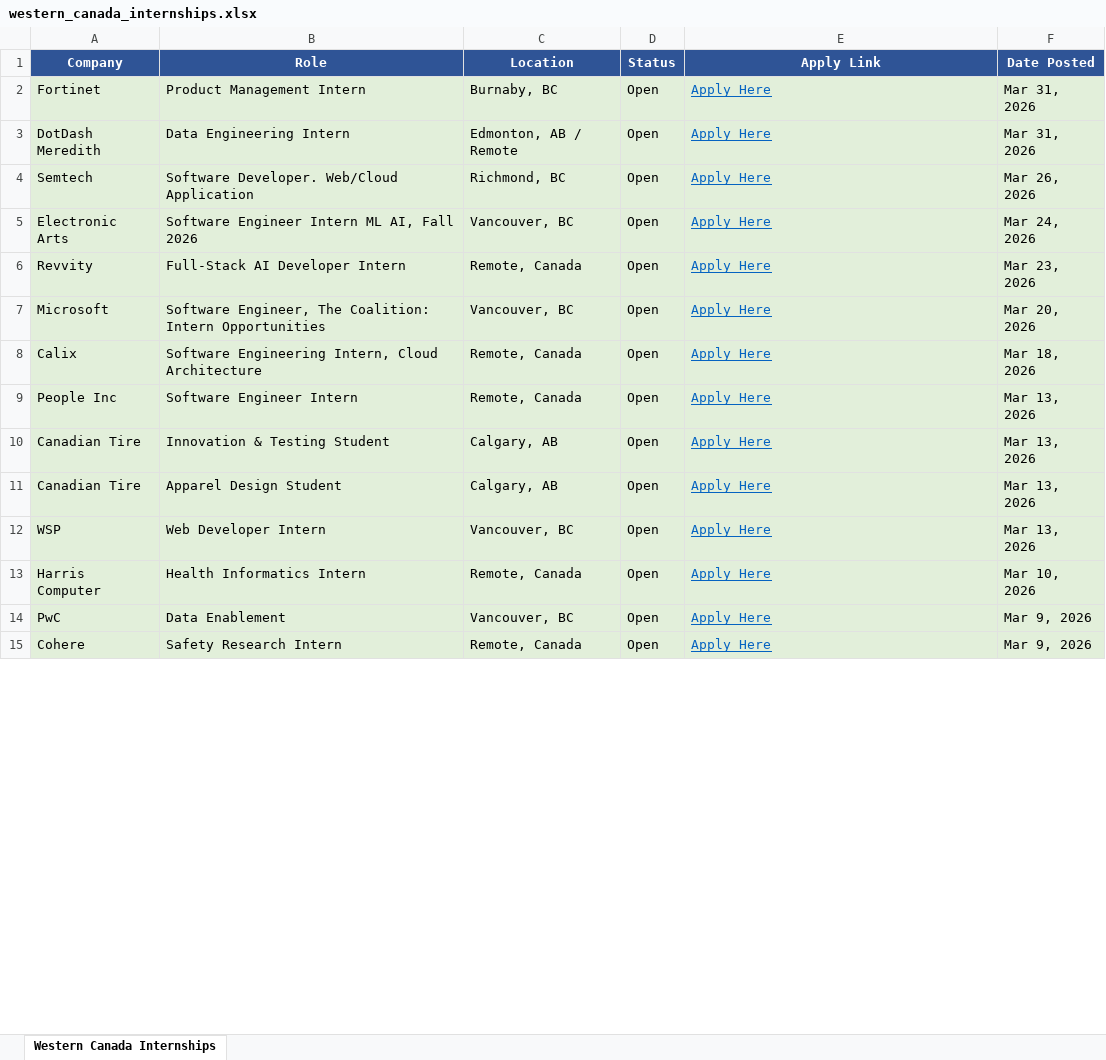
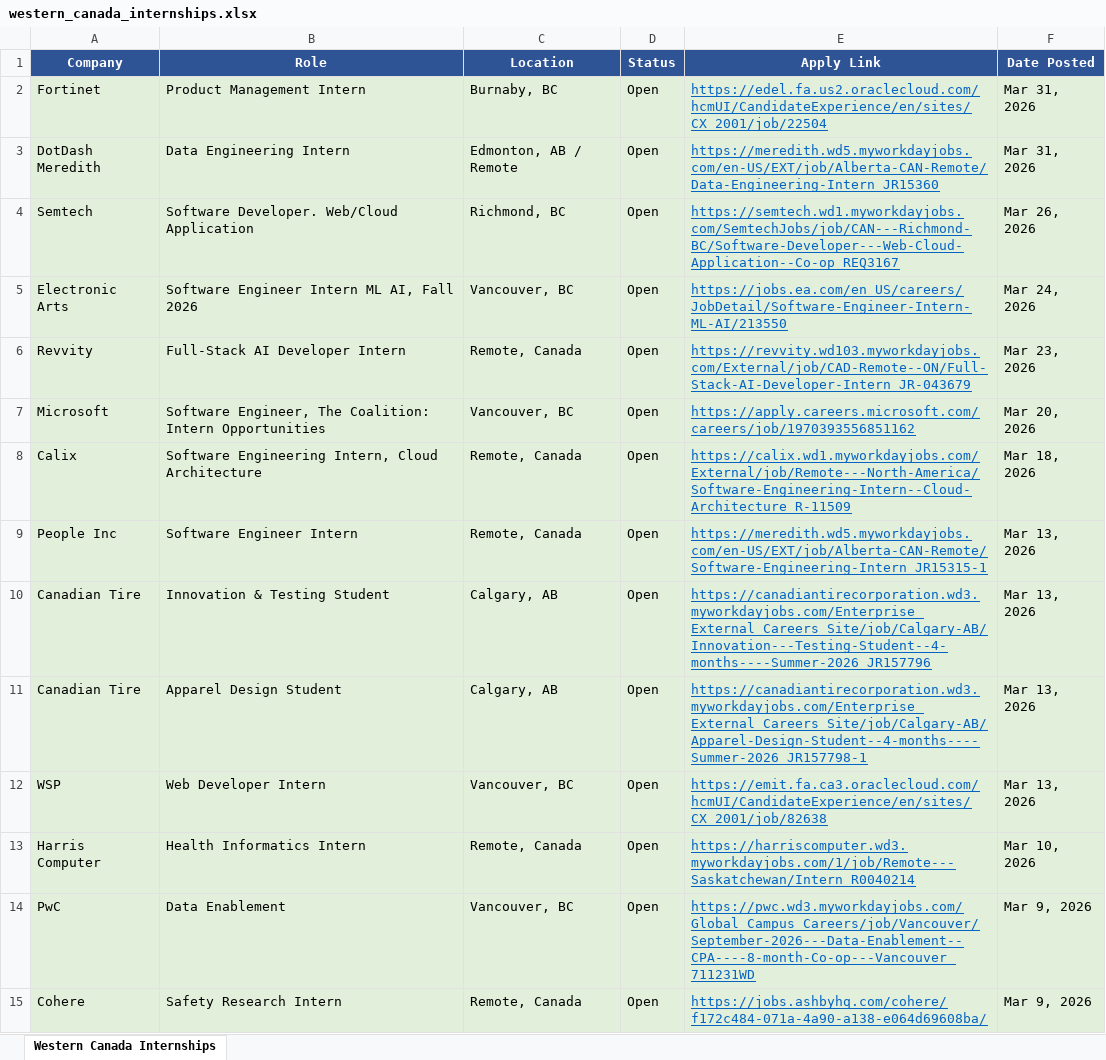
Before and after one commit to matt-fries/westernCanadaInternships, an Excel workbook: western_canada_internships.xlsx, sheet Western Canada Internships, drawn as a sheet; only a part is shown; values as stored, in another font and other column widths than the file's, no borders; the diff covers the shown part only; the diff names each change by its address in the sheet, - before the commit and + after, or states it on an @@ line.

```diff
--- a/western_canada_internships.xlsx (sheet Western Canada Internships)
+++ b/western_canada_internships.xlsx (sheet Western Canada Internships)
-E2 (Apply Link): Apply Here
+E2 (Apply Link): https://edel.fa.us2.oraclecloud.com/hcmUI/CandidateExperience/en/sites/CX_2001/job/22504
-E3 (Apply Link): Apply Here
+E3 (Apply Link): https://meredith.wd5.myworkdayjobs.com/en-US/EXT/job/Alberta-CAN-Remote/Data-Engineering-Intern_JR15360
-E4 (Apply Link): Apply Here
+E4 (Apply Link): https://semtech.wd1.myworkdayjobs.com/SemtechJobs/job/CAN---Richmond-BC/Software-Developer---Web-Cloud-Application--Co-op_REQ3167
-E5 (Apply Link): Apply Here
+E5 (Apply Link): https://jobs.ea.com/en_US/careers/JobDetail/Software-Engineer-Intern-ML-AI/213550
-E6 (Apply Link): Apply Here
+E6 (Apply Link): https://revvity.wd103.myworkdayjobs.com/External/job/CAD-Remote--ON/Full-Stack-AI-Developer-Intern_JR-043679
-E7 (Apply Link): Apply Here
+E7 (Apply Link): https://apply.careers.microsoft.com/careers/job/1970393556851162
-E8 (Apply Link): Apply Here
+E8 (Apply Link): https://calix.wd1.myworkdayjobs.com/External/job/Remote---North-America/Software-Engineering-Intern--Cloud-Architecture_R-11509
-E9 (Apply Link): Apply Here
+E9 (Apply Link): https://meredith.wd5.myworkdayjobs.com/en-US/EXT/job/Alberta-CAN-Remote/Software-Engineering-Intern_JR15315-1
-E10 (Apply Link): Apply Here
+E10 (Apply Link): https://canadiantirecorporation.wd3.myworkdayjobs.com/Enterprise_External_Careers_Site/job/Calgary-AB/Innovation---Testing-Student--4-months----Summer-2026_JR157796
-E11 (Apply Link): Apply Here
+E11 (Apply Link): https://canadiantirecorporation.wd3.myworkdayjobs.com/Enterprise_External_Careers_Site/job/Calgary-AB/Apparel-Design-Student--4-months----Summer-2026_JR157798-1
-E12 (Apply Link): Apply Here
+E12 (Apply Link): https://emit.fa.ca3.oraclecloud.com/hcmUI/CandidateExperience/en/sites/CX_2001/job/82638
-E13 (Apply Link): Apply Here
+E13 (Apply Link): https://harriscomputer.wd3.myworkdayjobs.com/1/job/Remote---Saskatchewan/Intern_R0040214
-E14 (Apply Link): Apply Here
+E14 (Apply Link): https://pwc.wd3.myworkdayjobs.com/Global_Campus_Careers/job/Vancouver/September-2026---Data-Enablement--CPA----8-month-Co-op---Vancouver_711231WD
-E15 (Apply Link): Apply Here
+E15 (Apply Link): https://jobs.ashbyhq.com/cohere/f172c484-071a-4a90-a138-e064d69608ba/
```
Also changed, not shown: 14 edited cells elsewhere in this sheet.
